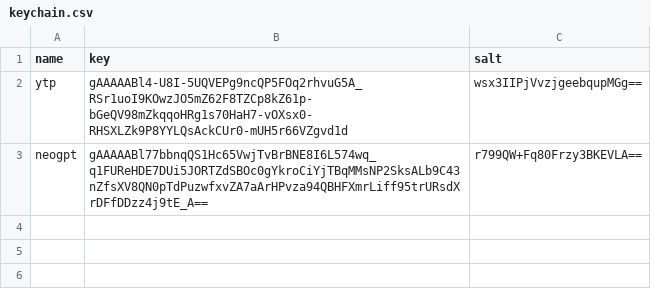
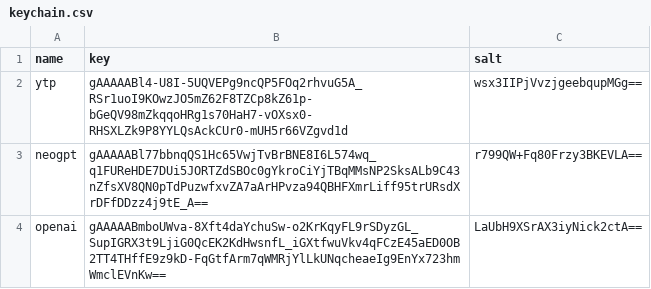
Before and after one commit to itsrobel/config, a CSV file: keychain/tables/keychain.csv, drawn as a sheet.

```diff
--- a/keychain/tables/keychain.csv
+++ b/keychain/tables/keychain.csv
@@ -3 +3,2 @@ ytp,gAAAAABl4-U8I-5UQVEPg9ncQP5FOq2rhvuG5A_RSr1uoI9KOwzJO5mZ62F8TZCp8kZ61p-bGeQV
 neogpt,gAAAAABl77bbnqQS1Hc65VwjTvBrBNE8I6L574wq_q1FUReHDE7DUi5JORTZdSBOc0gYkroCiYjTBqMMsNP2SksALb9C43nZfsXV8QN0pTdPuzwfxvZA7aArHPvza94QBHFXmrLiff95trURsdXrDFfDDzz4j9tE_A==,r799QW+Fq80Frzy3BKEVLA==
+openai,gAAAAABmboUWva-8Xft4daYchuSw-o2KrKqyFL9rSDyzGL_SupIGRX3t9LjiG0QcEK2KdHwsnfL_iGXtfwuVkv4qFCzE45aED0OB2TT4THffE9z9kD-FqGtfArm7qWMRjYlLkUNqcheaeIg9EnYx723hmWmclEVnKw==,LaUbH9XSrAX3iyNick2ctA==
```
Also changed, not shown: 5 other files.
